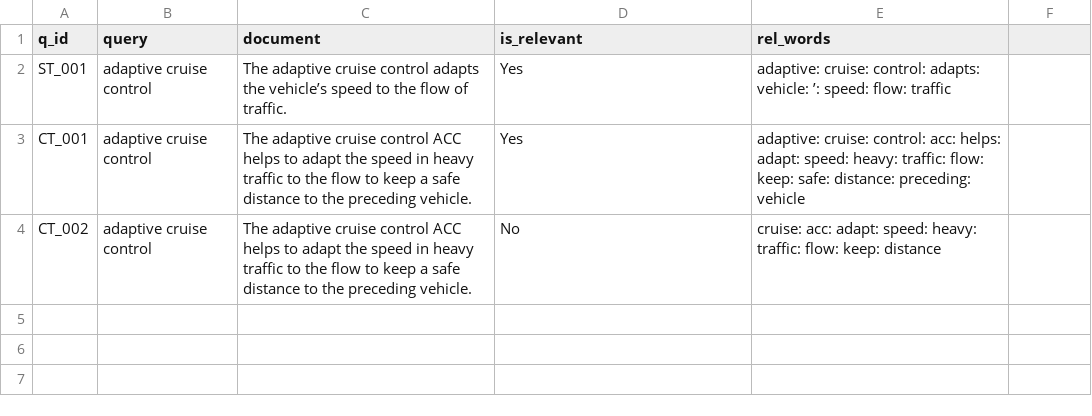
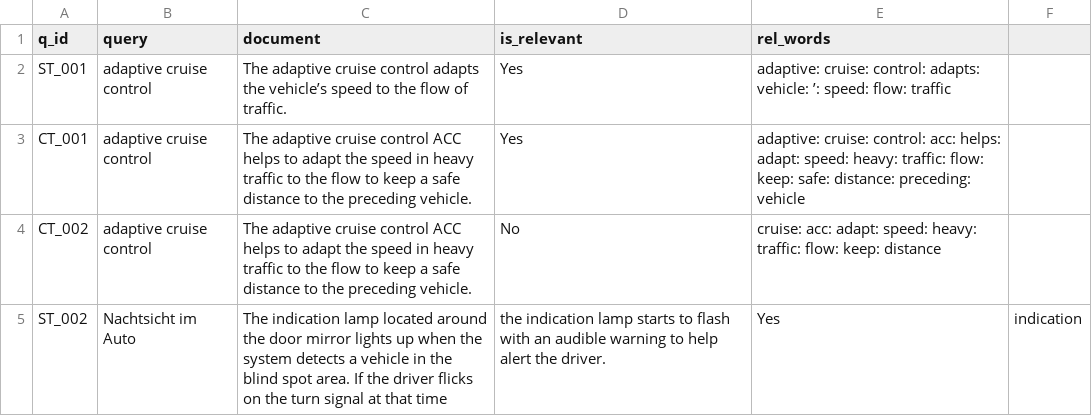
Before and after one commit to vijusudhi/cltr_web_app, a CSV file: logs/viju1_log.csv, drawn as a sheet.

Commit message:
User viju1 updating via PyGithub

```diff
--- a/logs/viju1_log.csv
+++ b/logs/viju1_log.csv
@@ -4 +4,2 @@ CT_001,  adaptive cruise control,  The adaptive cruise control ACC helps to adap
 CT_002,  adaptive cruise control,  The adaptive cruise control ACC helps to adapt the speed in heavy traffic to the flow to keep a safe distance to the preceding vehicle., No, cruise: acc: adapt: speed: heavy: traffic: flow: keep: distance
+ST_002, Nachtsicht im Auto, The indication lamp located around the door mirror lights up when the system detects a vehicle in the blind spot area. If the driver flicks on the turn signal at that time, the indication lamp starts to flash with an audible warning to help alert the driver., Yes, indication
```
